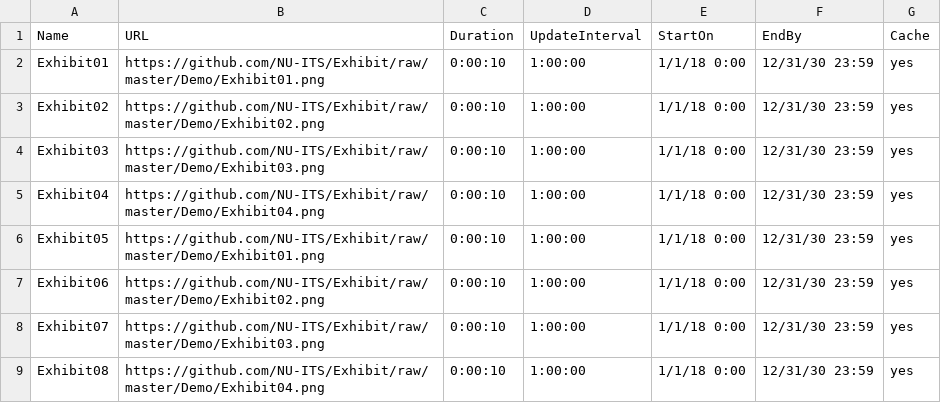
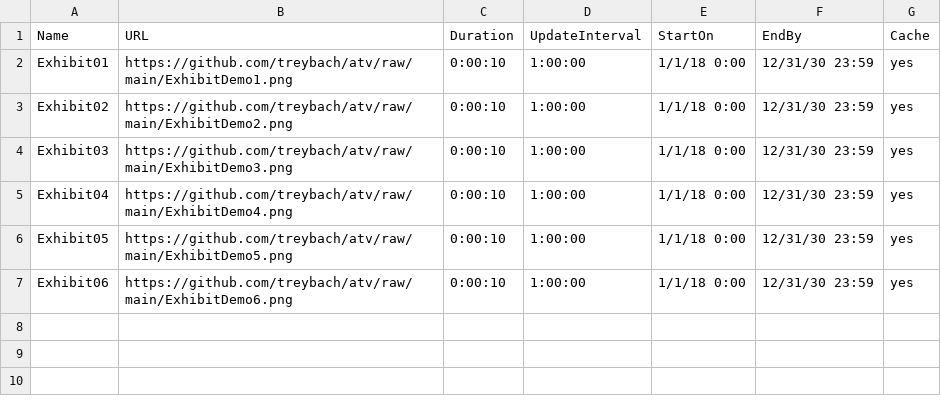
Before and after one commit to treybach/atv, a CSV file: sheet1.csv, drawn as a sheet.

```diff
--- a/sheet1.csv
+++ b/sheet1.csv
@@ -1,9 +1,7 @@
 Name,URL,Duration,UpdateInterval,StartOn,EndBy,Cache
-Exhibit01,https://github.com/NU-ITS/Exhibit/raw/master/Demo/Exhibit01.png,0:00:10,1:00:00,1/1/18 0:00,12/31/30 23:59,yes
-Exhibit02,https://github.com/NU-ITS/Exhibit/raw/master/Demo/Exhibit02.png,0:00:10,1:00:00,1/1/18 0:00,12/31/30 23:59,yes
-Exhibit03,https://github.com/NU-ITS/Exhibit/raw/master/Demo/Exhibit03.png,0:00:10,1:00:00,1/1/18 0:00,12/31/30 23:59,yes
-Exhibit04,https://github.com/NU-ITS/Exhibit/raw/master/Demo/Exhibit04.png,0:00:10,1:00:00,1/1/18 0:00,12/31/30 23:59,yes
-Exhibit05,https://github.com/NU-ITS/Exhibit/raw/master/Demo/Exhibit01.png,0:00:10,1:00:00,1/1/18 0:00,12/31/30 23:59,yes
-Exhibit06,https://github.com/NU-ITS/Exhibit/raw/master/Demo/Exhibit02.png,0:00:10,1:00:00,1/1/18 0:00,12/31/30 23:59,yes
-Exhibit07,https://github.com/NU-ITS/Exhibit/raw/master/Demo/Exhibit03.png,0:00:10,1:00:00,1/1/18 0:00,12/31/30 23:59,yes
-Exhibit08,https://github.com/NU-ITS/Exhibit/raw/master/Demo/Exhibit04.png,0:00:10,1:00:00,1/1/18 0:00,12/31/30 23:59,yes
+Exhibit01,https://github.com/treybach/atv/raw/main/ExhibitDemo1.png,0:00:10,1:00:00,1/1/18 0:00,12/31/30 23:59,yes
+Exhibit02,https://github.com/treybach/atv/raw/main/ExhibitDemo2.png,0:00:10,1:00:00,1/1/18 0:00,12/31/30 23:59,yes
+Exhibit03,https://github.com/treybach/atv/raw/main/ExhibitDemo3.png,0:00:10,1:00:00,1/1/18 0:00,12/31/30 23:59,yes
+Exhibit04,https://github.com/treybach/atv/raw/main/ExhibitDemo4.png,0:00:10,1:00:00,1/1/18 0:00,12/31/30 23:59,yes
+Exhibit05,https://github.com/treybach/atv/raw/main/ExhibitDemo5.png,0:00:10,1:00:00,1/1/18 0:00,12/31/30 23:59,yes
+Exhibit06,https://github.com/treybach/atv/raw/main/ExhibitDemo6.png,0:00:10,1:00:00,1/1/18 0:00,12/31/30 23:59,yes
```
Also changed, not shown: 1 other file.
